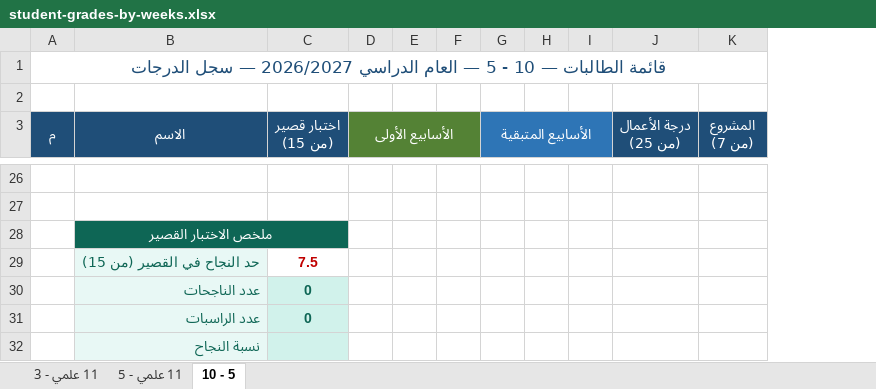
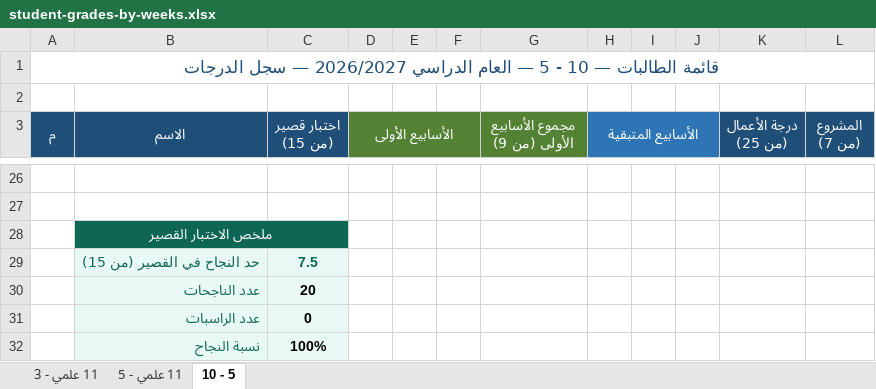
Before and after one commit to eanwarauto/Project-1, an Excel workbook: student-grades/student-grades-by-weeks.xlsx, sheet 10 - 5, drawn as a sheet; only a part is shown, gaps mark what is left out; values as stored, in another font and other column widths than the file's, no borders; the diff covers the shown part only; the diff names each change by its address in the sheet, - before the commit and + after, or states it on an @@ line.

```diff
--- a/student-grades/student-grades-by-weeks.xlsx (sheet 10 - 5)
+++ b/student-grades/student-grades-by-weeks.xlsx (sheet 10 - 5)
+column G (مجموع الأسابيع الأولى (من 9)), empty
@@ C29 fill: none → #E8F8F5, text colour: #C00000 → #0E6655 @@
-C30 (اختبار قصير (من 15)): 0
+C30 (اختبار قصير (من 15)): 20
-C30:C31 text colour: #0E6655
+C30:C31 text colour: black
-C32 (اختبار قصير (من 15)): (empty)
+C32 (اختبار قصير (من 15)): 100%
```
Also changed, not shown: 20 edited cells and cell formats elsewhere in this sheet, sheet 11 علمي - 5, sheet 11 علمي - 3.
